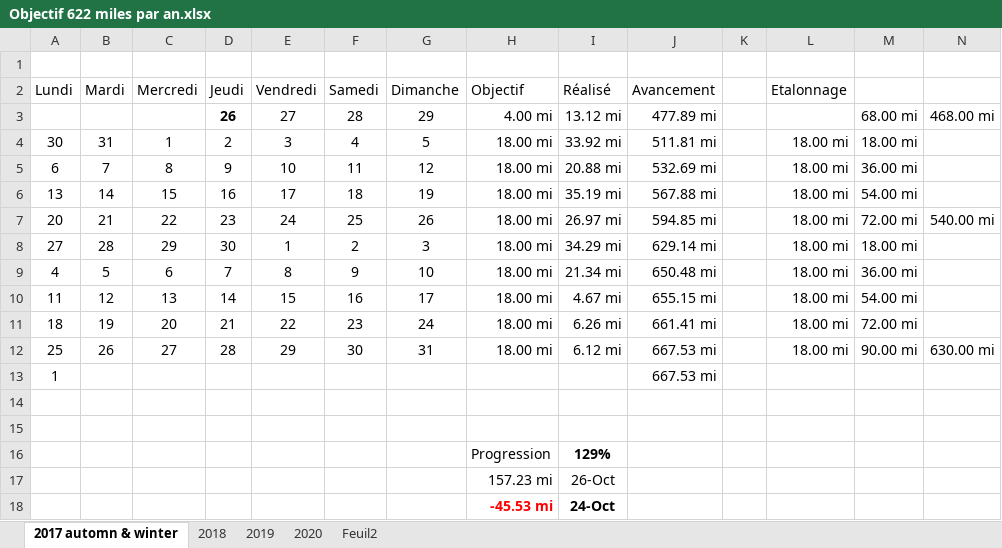
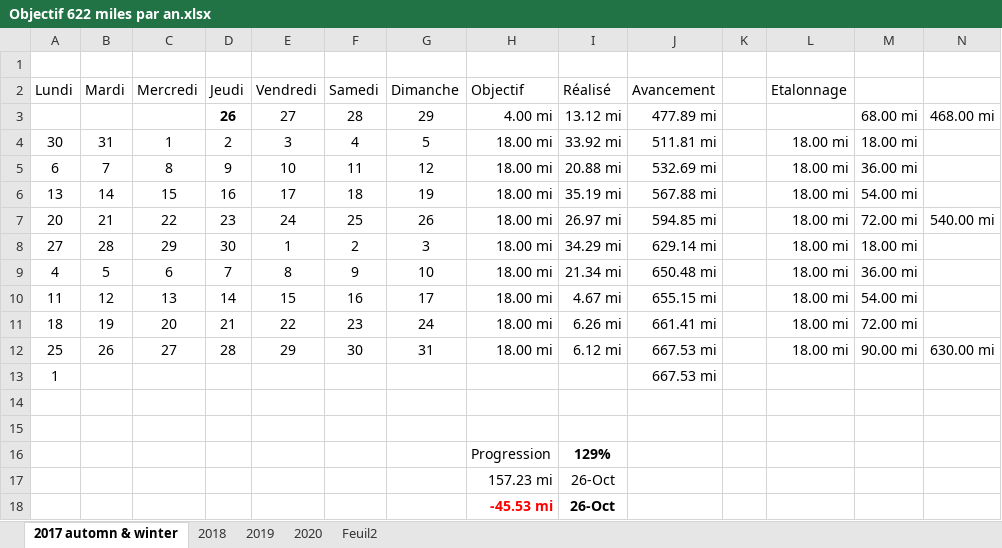
Before and after one commit to yakobibus/Essais, an Excel workbook: Src/622 miles/Objectif 622 miles par an.xlsx, sheet 2017 automn & winter, drawn as a sheet; values as stored, in another font and other column widths than the file's, no borders; conditional formats and table styles not drawn; the diff names each change by its address in the sheet, - before the commit and + after, or states it on an @@ line.

```diff
--- a/Src/622 miles/Objectif 622 miles par an.xlsx (sheet 2017 automn & winter)
+++ b/Src/622 miles/Objectif 622 miles par an.xlsx (sheet 2017 automn & winter)
-I18 (Réalisé): 24-Oct
+I18 (Réalisé): 26-Oct
```
Also changed, not shown: sheet 2020.
